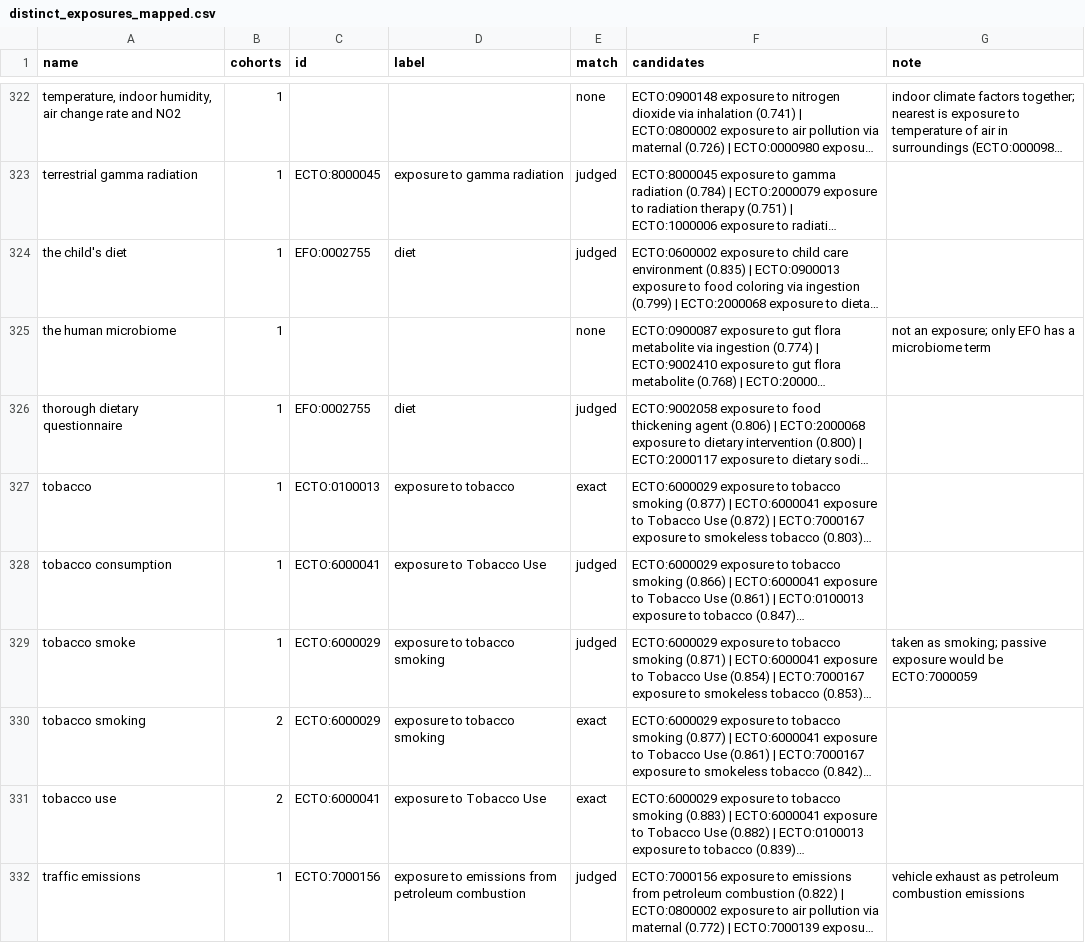
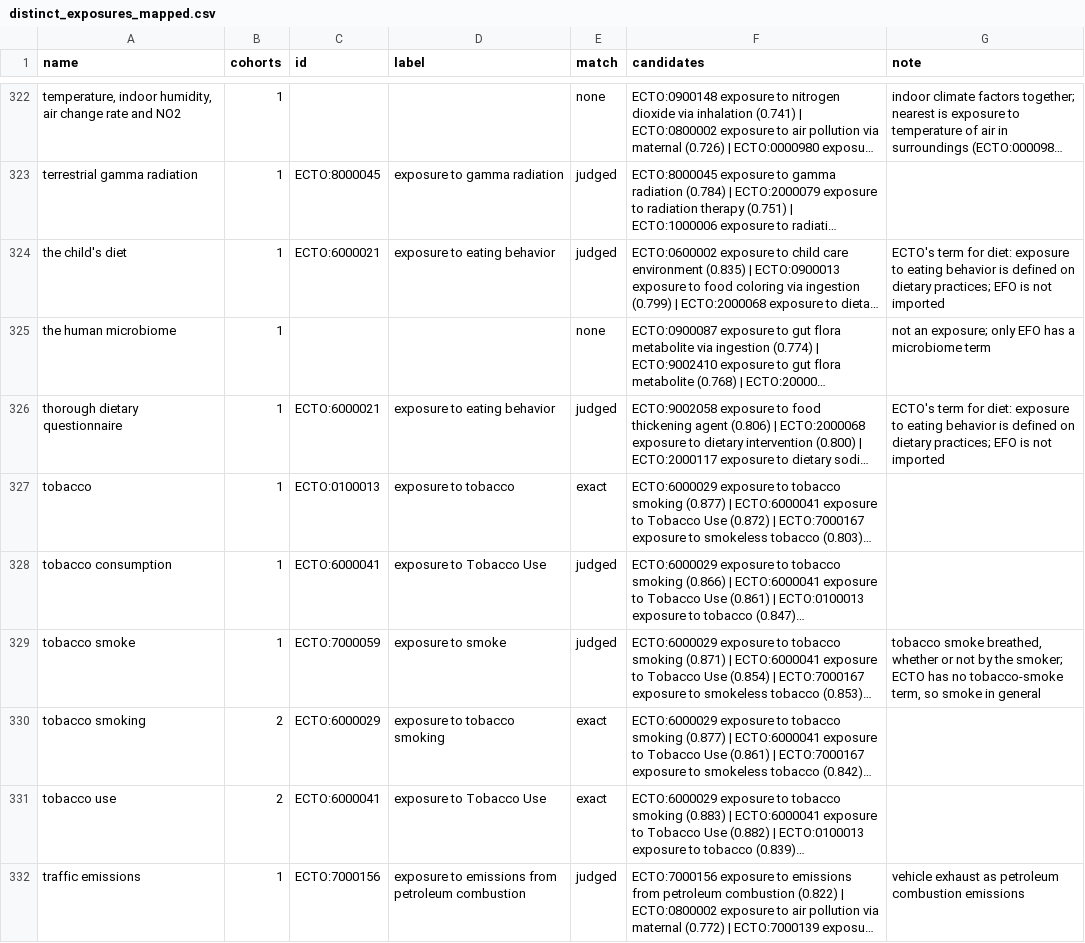
Before and after one commit to EBISPOT/cohort-ontology, a CSV file: src/curation/distinct_exposures_mapped.csv, drawn as a sheet; only a part is shown, gaps mark what is left out; long unchanged cells end in …; the diff covers the shown part only; the diff names each change by its address in the sheet, - before the commit and + after, or states it on an @@ line.

```diff
--- a/src/curation/distinct_exposures_mapped.csv
+++ b/src/curation/distinct_exposures_mapped.csv
-C324 (id): EFO:0002755
+C324 (id): ECTO:6000021
-D324 (label): diet
+D324 (label): exposure to eating behavior
-G324 (note): (empty)
+G324 (note): ECTO's term for diet: exposure to eating behavior is defined on dietary practices; EFO is not imported
-C326 (id): EFO:0002755
+C326 (id): ECTO:6000021
-D326 (label): diet
+D326 (label): exposure to eating behavior
-G326 (note): (empty)
+G326 (note): ECTO's term for diet: exposure to eating behavior is defined on dietary practices; EFO is not imported
-C329 (id): ECTO:6000029
+C329 (id): ECTO:7000059
-D329 (label): exposure to tobacco smoking
+D329 (label): exposure to smoke
-G329 (note): taken as smoking; passive exposure would be ECTO:7000059
+G329 (note): tobacco smoke breathed, whether or not by the smoker; ECTO has no tobacco-smoke term, so smoke in general
```
Also changed, not shown: 158 edited cells elsewhere in this file, 15 other files.
